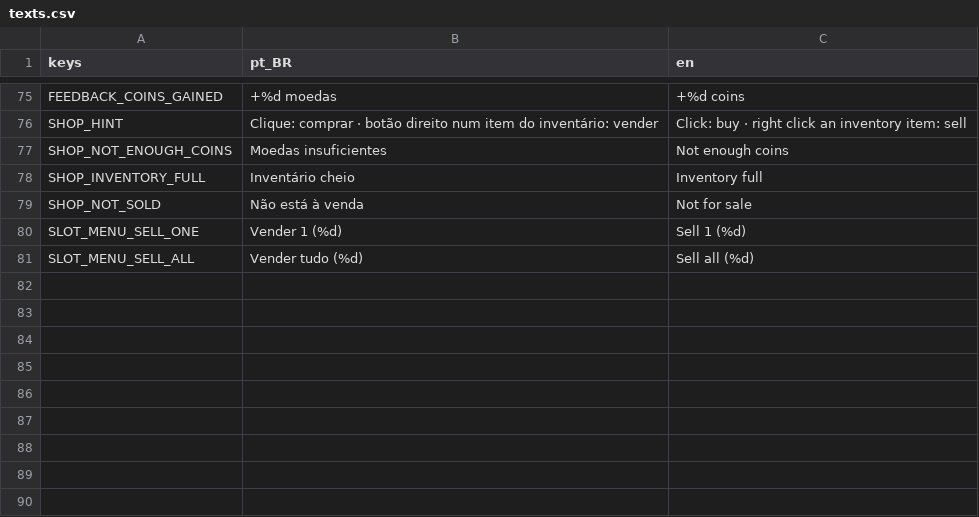
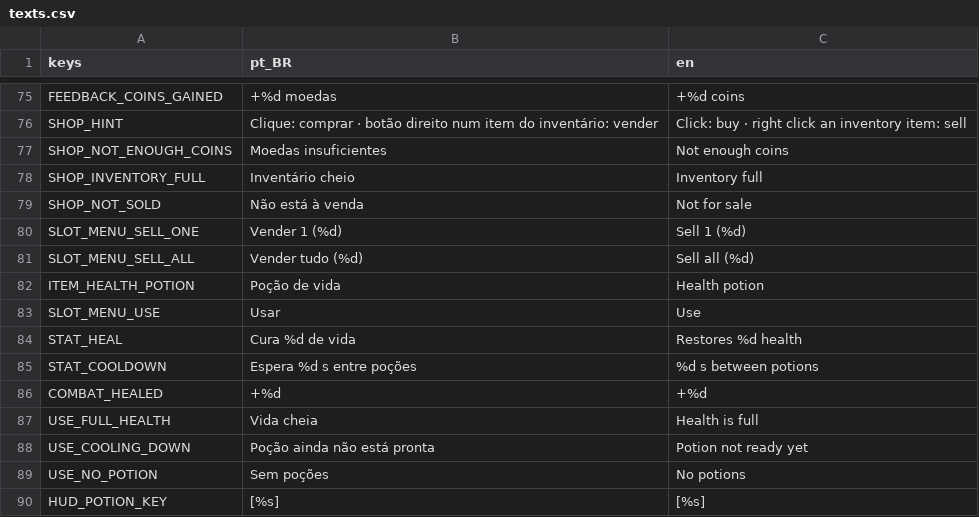
Before and after one commit to joaovictormendessilva/2d-isometric, a CSV file: data/i18n/texts.csv, drawn as a sheet; only a part is shown, gaps mark what is left out; the diff names each change by its address in the sheet, - before the commit and + after, or states it on an @@ line.

Commit message:
Stage F3b: health potion consumable with quick-use key, cooldown, HUD slot and host-validated healing

```diff
--- a/data/i18n/texts.csv
+++ b/data/i18n/texts.csv
+row 82: ITEM_HEALTH_POTION | Poção de vida | Health potion
+row 83: SLOT_MENU_USE | Usar | Use
+row 84: STAT_HEAL | Cura %d de vida | Restores %d health
+row 85: STAT_COOLDOWN | Espera %d s entre poções | %d s between potions
+row 86: COMBAT_HEALED | +%d | +%d
+row 87: USE_FULL_HEALTH | Vida cheia | Health is full
+row 88: USE_COOLING_DOWN | Poção ainda não está pronta | Potion not ready yet
+row 89: USE_NO_POTION | Sem poções | No potions
+row 90: HUD_POTION_KEY | [%s] | [%s]
```
Also changed, not shown: 36 other files.
